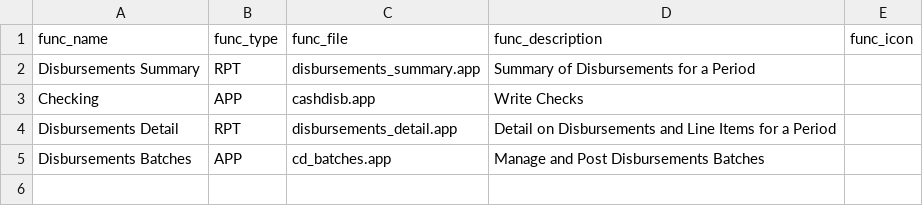
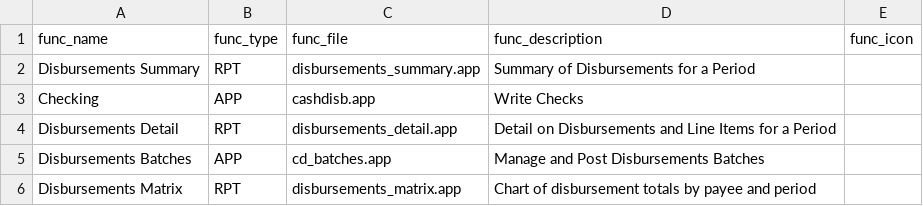
Before and after one commit to LightSys/kardia, a CSV file: kardia-app/modules/disb/kardia_functions.csv, drawn as a sheet.

Commit message:
Disbursements Matrix report (payments by payee and month for a given year)

```diff
--- a/kardia-app/modules/disb/kardia_functions.csv
+++ b/kardia-app/modules/disb/kardia_functions.csv
@@ -5 +5,2 @@ Disbursements Detail,RPT,disbursements_detail.app,Detail on Disbursements and Li
 Disbursements Batches,APP,cd_batches.app,Manage and Post Disbursements Batches,
+Disbursements Matrix,RPT,disbursements_matrix.app,Chart of disbursement totals by payee and period,
```
Also changed, not shown: 2 other files.
